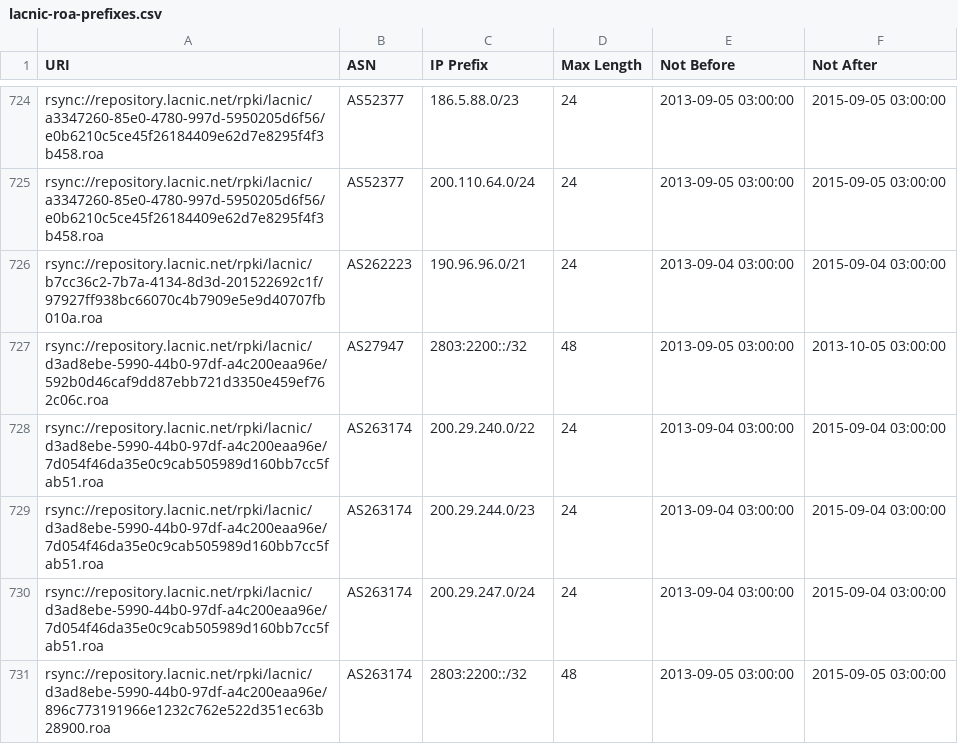
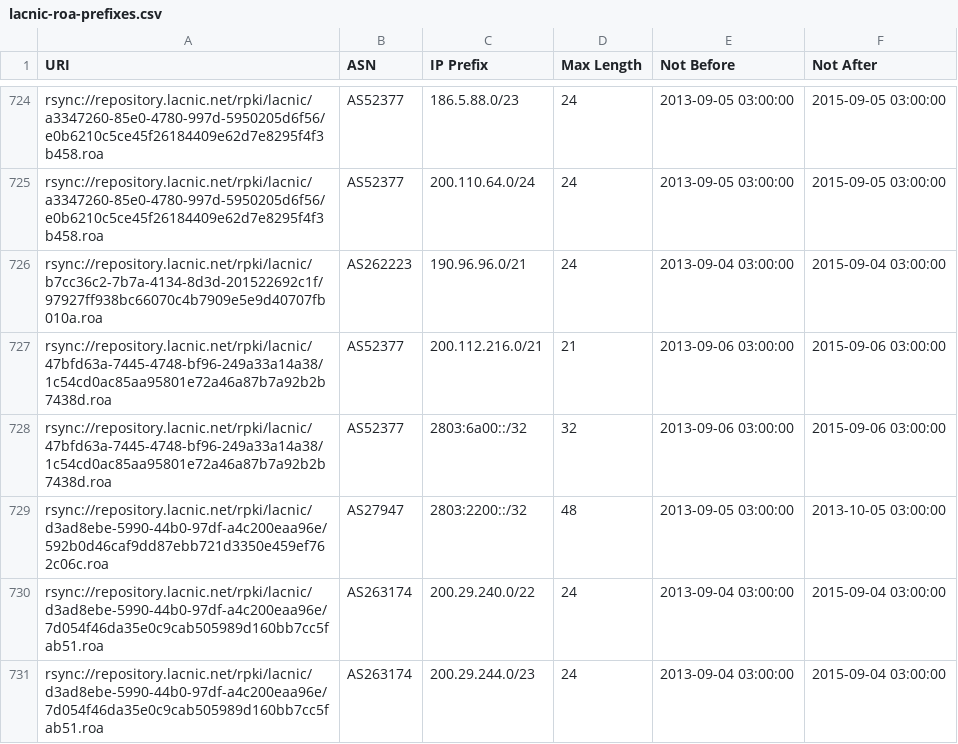
Before and after one commit to carlosm3011/rir-stats-tools, a CSV file: tmp/lacnic-roa-prefixes.csv, drawn as a sheet; only a part is shown, gaps mark what is left out; the shorter side is filled out with more unchanged rows; the diff names each change by its address in the sheet, - before the commit and + after, or states it on an @@ line.

```diff
--- a/tmp/lacnic-roa-prefixes.csv
+++ b/tmp/lacnic-roa-prefixes.csv
+row 727: rsync://repository.lacnic.net/rpki/lacnic/47bfd63a-7445-4748-bf96-249a33a14a38/1c54cd0ac85aa95801e72a46a87b7a92b2b7438d.roa | AS52377 | 200.112.216.0/21 | 21 | 2013-09-06 03:00:00 | 2015-09-06 03:00:00
+row 728: rsync://repository.lacnic.net/rpki/lacnic/47bfd63a-7445-4748-bf96-249a33a14a38/1c54cd0ac85aa95801e72a46a87b7a92b2b7438d.roa | AS52377 | 2803:6a00::/32 | 32 | 2013-09-06 03:00:00 | 2015-09-06 03:00:00
```
Also changed, not shown: 2 other files.
